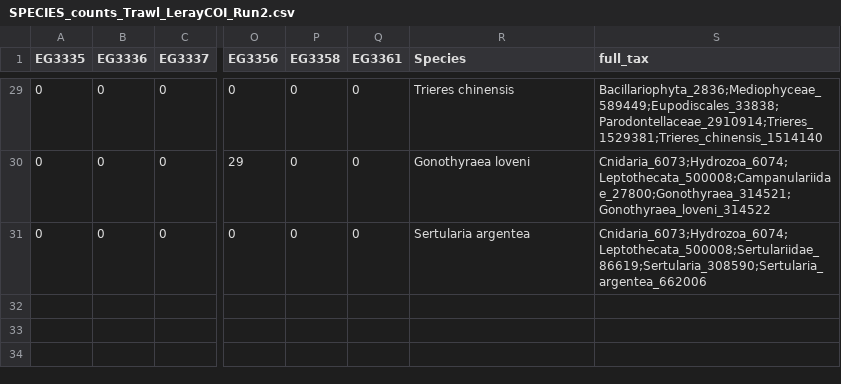
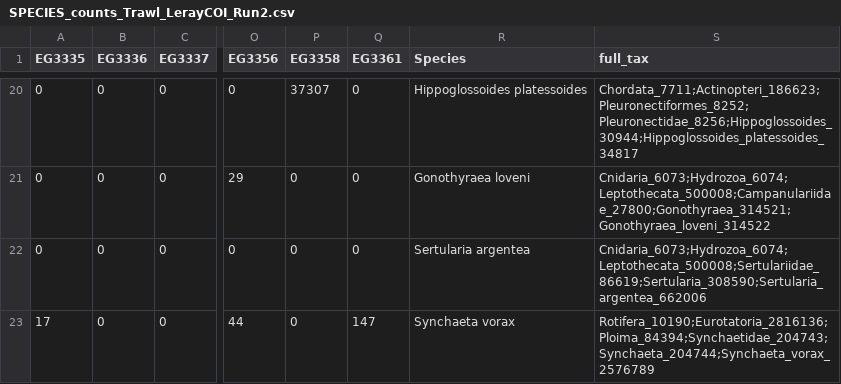
Before and after one commit to DeCoredge/Manuscript-Dissertaion-Figures-Graphs, a CSV file: inputs/SPECIES_counts_Trawl_LerayCOI_Run2.csv, drawn as a sheet; only a part is shown, gaps mark what is left out; addresses are those after the commit; the diff covers the shown part only; the diff names each change by its address in the sheet, - before the commit and + after, or states it on an @@ line.

```diff
--- a/inputs/SPECIES_counts_Trawl_LerayCOI_Run2.csv
+++ b/inputs/SPECIES_counts_Trawl_LerayCOI_Run2.csv
-P20 (EG3358): 0
+P20 (EG3358): 37307
-R20 (Species): Trieres chinensis
+R20 (Species): Hippoglossoides platessoides
-S20 (full_tax): Bacillariophyta_2836;Mediophyceae_589449;Eupodiscales_33838;Parodontellaceae_2910914;Trieres_1529381;Trieres_chinensis_1514140
+S20 (full_tax): Chordata_7711;Actinopteri_186623;Pleuronectiformes_8252;Pleuronectidae_8256;Hippoglossoides_30944;Hippoglossoides_platessoides_34817
@@ row 8 moved to row 23: 17 @@
```
Also changed, not shown: 8 removed rows, 9 moved rows and 7 edited cells elsewhere in this file, 30 other files.
